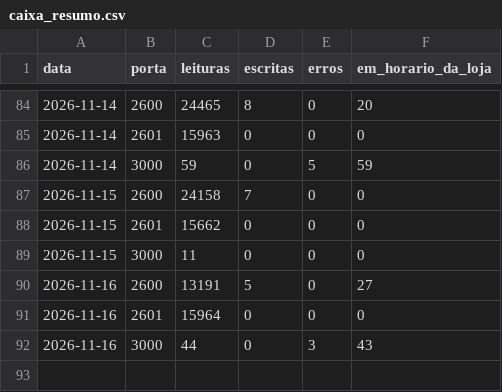
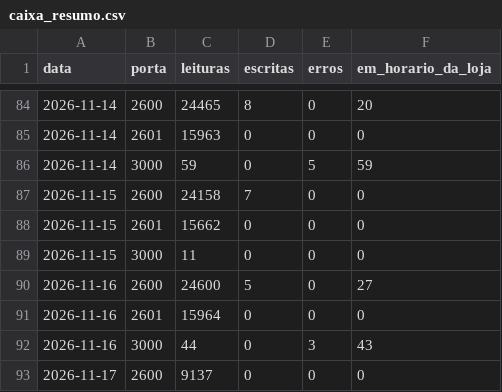
Before and after one commit to xxffoottxx/artsoft-call-log, a CSV file: caixa_resumo.csv, drawn as a sheet; only a part is shown, gaps mark what is left out.

```diff
--- a/caixa_resumo.csv
+++ b/caixa_resumo.csv
@@ -89,4 +89,5 @@ data,porta,leituras,escritas,erros,em_horario_da_loja
 2026-11-15,3000,11,0,0,0
-2026-11-16,2600,13191,5,0,27
+2026-11-16,2600,24600,5,0,27
 2026-11-16,2601,15964,0,0,0
 2026-11-16,3000,44,0,3,43
+2026-11-17,2600,9137,0,0,0
```
Also changed, not shown: daily_summary.csv, 2 other files.
